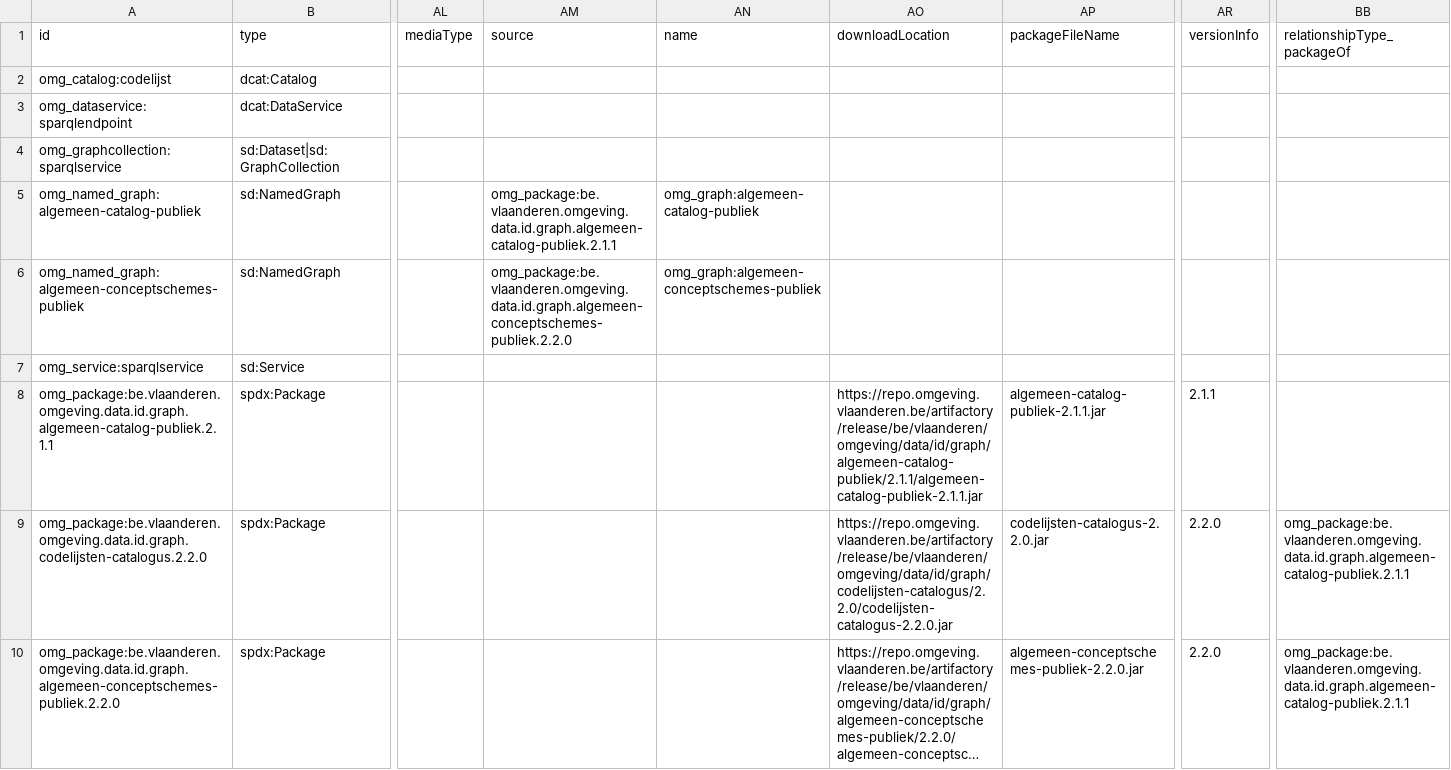
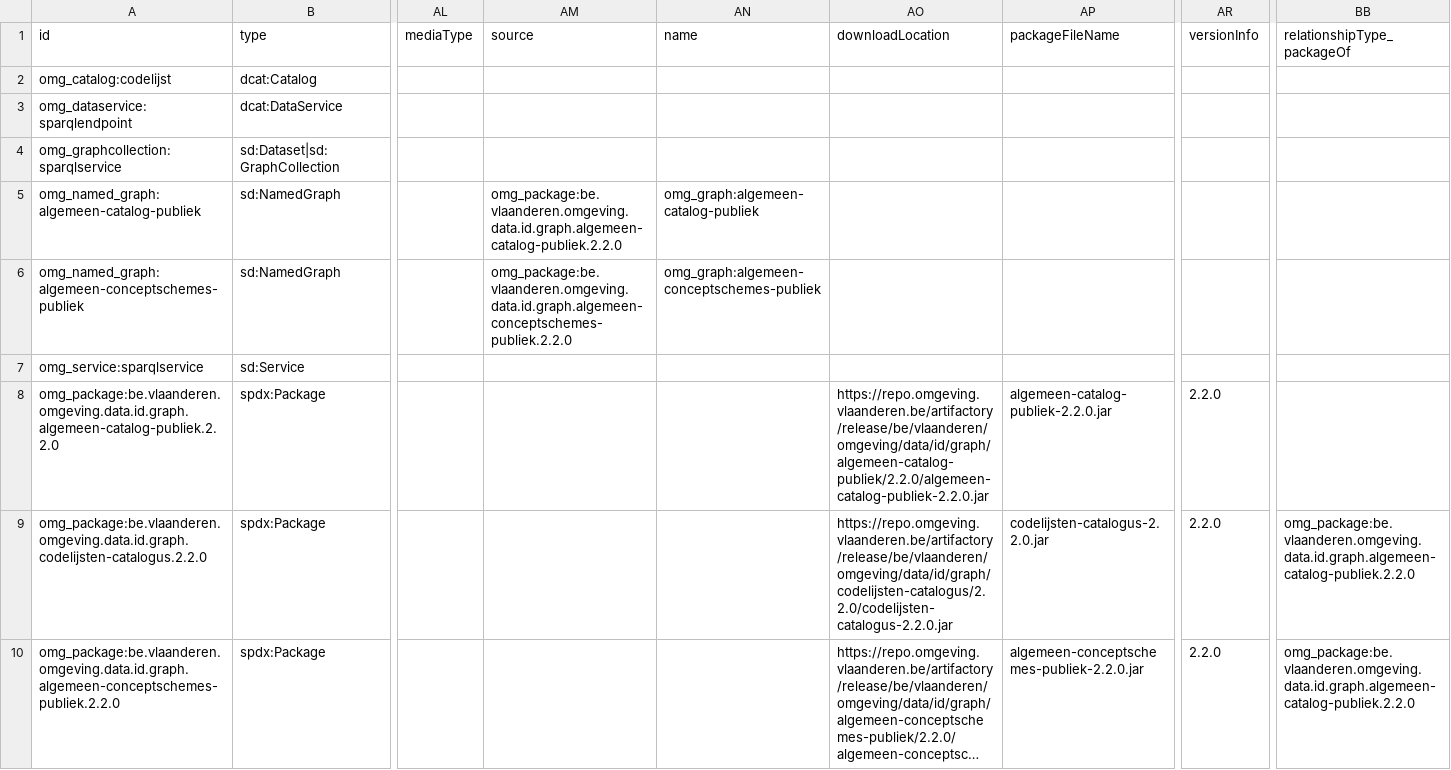
Before and after one commit to milieuinfo/algemeen-catalog-publiek, a CSV file: src/main/resources/be/vlaanderen/omgeving/data/id/catalog/algemeen-catalog-publiek/catalog.csv, drawn as a sheet; only a part is shown, gaps mark what is left out; long unchanged cells end in …; the diff names each change by its address in the sheet, - before the commit and + after, or states it on an @@ line.

Commit message:
release 2.2.0

```diff
--- a/src/main/resources/be/vlaanderen/omgeving/data/id/catalog/algemeen-catalog-publiek/catalog.csv
+++ b/src/main/resources/be/vlaanderen/omgeving/data/id/catalog/algemeen-catalog-publiek/catalog.csv
-AM5 (source): omg_package:be.vlaanderen.omgeving.data.id.graph.algemeen-catalog-publiek.2.1.1
+AM5 (source): omg_package:be.vlaanderen.omgeving.data.id.graph.algemeen-catalog-publiek.2.2.0
-A8 (id): omg_package:be.vlaanderen.omgeving.data.id.graph.algemeen-catalog-publiek.2.1.1
+A8 (id): omg_package:be.vlaanderen.omgeving.data.id.graph.algemeen-catalog-publiek.2.2.0
-AO8 (downloadLocation): https://repo.omgeving.vlaanderen.be/artifactory/release/be/vlaanderen/omgeving/data/id/graph/algemeen-catalog-publiek/2.1.1/algemeen-catalog-publiek-2.1.1.jar
+AO8 (downloadLocation): https://repo.omgeving.vlaanderen.be/artifactory/release/be/vlaanderen/omgeving/data/id/graph/algemeen-catalog-publiek/2.2.0/algemeen-catalog-publiek-2.2.0.jar
-AP8 (packageFileName): algemeen-catalog-publiek-2.1.1.jar
+AP8 (packageFileName): algemeen-catalog-publiek-2.2.0.jar
-AR8 (versionInfo): 2.1.1
+AR8 (versionInfo): 2.2.0
-BB9:BB10 (relationshipType_packageOf): omg_package:be.vlaanderen.omgeving.data.id.graph.algemeen-catalog-publiek.2.1.1
+BB9:BB10 (relationshipType_packageOf): omg_package:be.vlaanderen.omgeving.data.id.graph.algemeen-catalog-publiek.2.2.0
```
Also changed, not shown: 5 other files.
